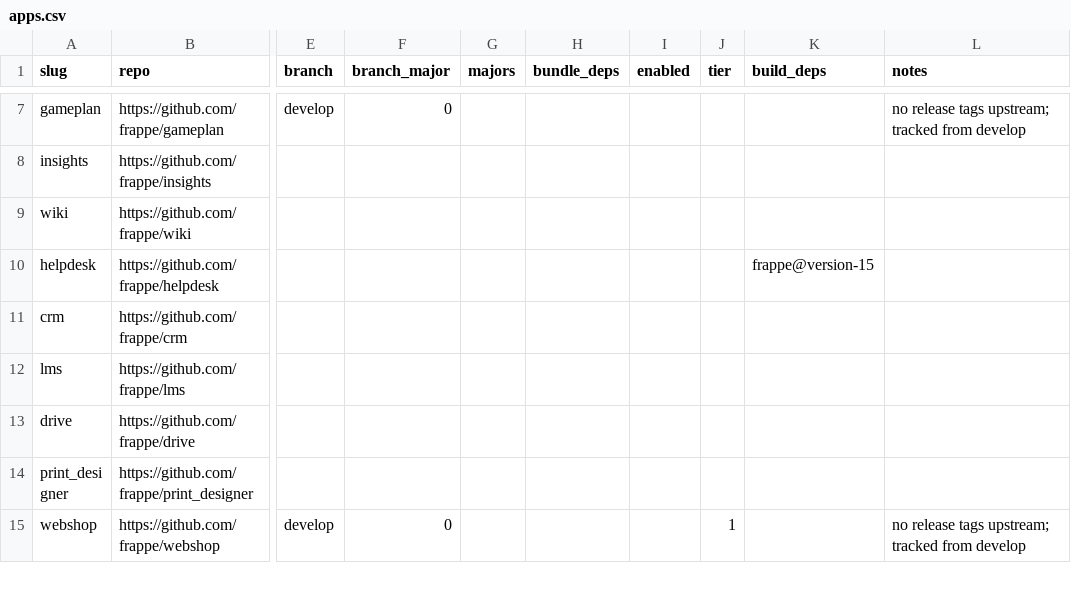
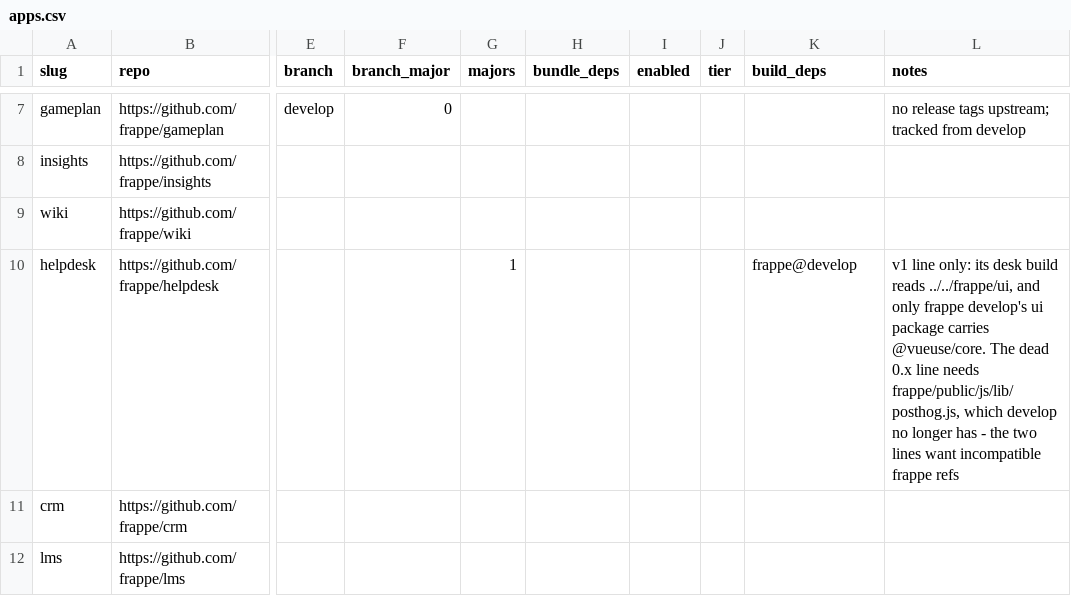
Before and after one commit to vyogotech/fpm, a CSV file: catalog/apps.csv, drawn as a sheet; only a part is shown, gaps mark what is left out; the shorter side is filled out with more unchanged rows; the diff names each change by its address in the sheet, - before the commit and + after, or states it on an @@ line.

Commit message:
fix(catalog): helpdesk builds against frappe develop, v1 line only
helpdesk's two release lines want frappe refs that cannot both be satisfied:

  frappe        ui/@vueuse/core   frappe/public/js/lib/posthog.js
  version-15    no                yes
  version-16    no                no
  develop       yes               no

1.29 fails without @vueuse/core, which only develop's ui package carries. 0.10
fails without posthog.js, which develop no longer has. One pin per catalog row
cannot serve both, and the 0.x line is long dead, so the row now builds the v1
line only (majors=1) and pins frappe@develop.

This is measured rather than guessed. The earlier version-15 pin came from
helpdesk's own build.yml (FRAPPE_BRANCH=version-15), which is what its docker
image uses, not what its desk frontend compiles against.

```diff
--- a/catalog/apps.csv
+++ b/catalog/apps.csv
-G10 (majors): (empty)
+G10 (majors): 1
-K10 (build_deps): frappe@version-15
+K10 (build_deps): frappe@develop
-L10 (notes): (empty)
+L10 (notes): v1 line only: its desk build reads ../../frappe/ui, and only frappe develop's ui package carries @vueuse/core. The dead 0.x line needs frappe/public/js/lib/posthog.js, which develop no longer has - the two lines want incompatible frappe refs
```
